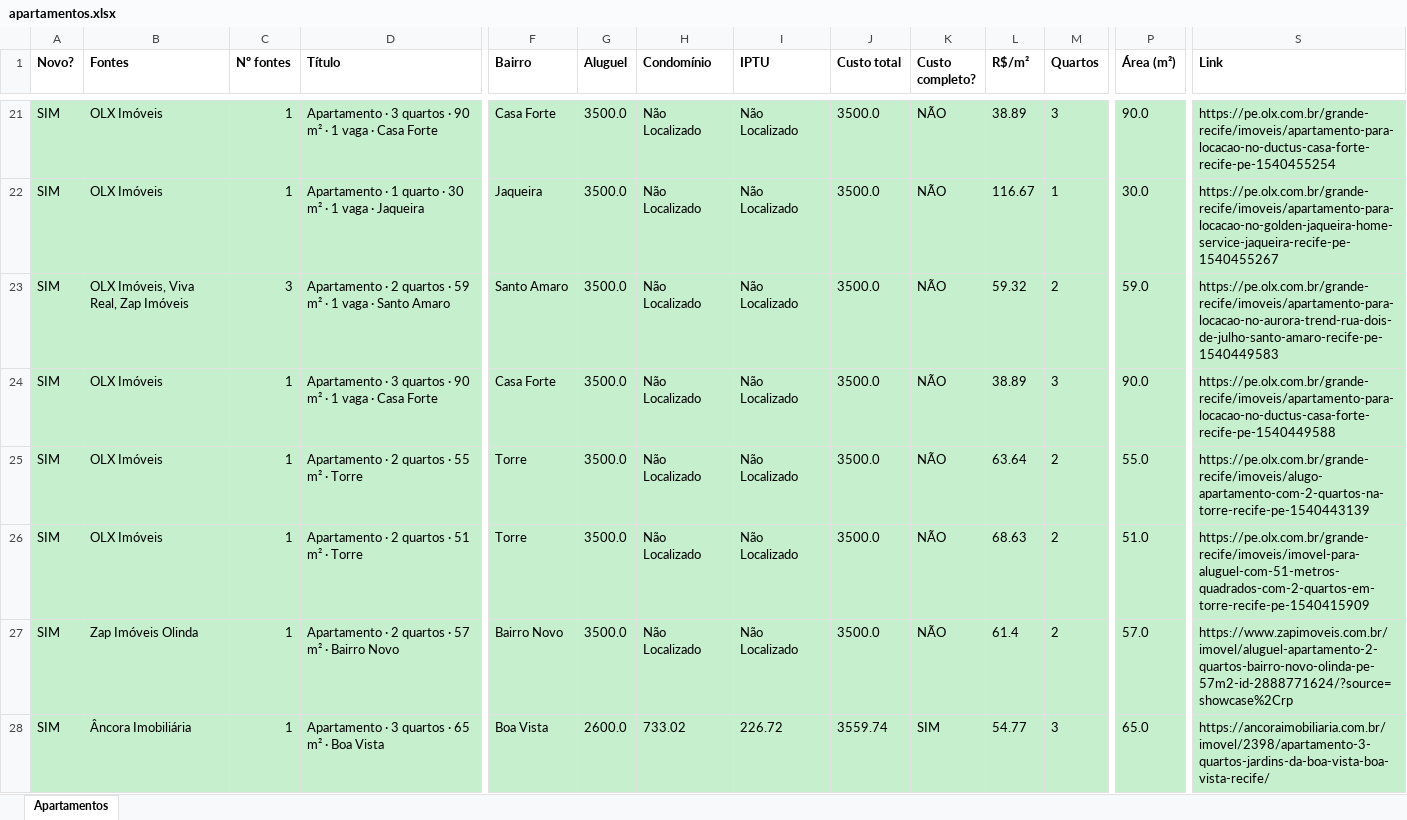
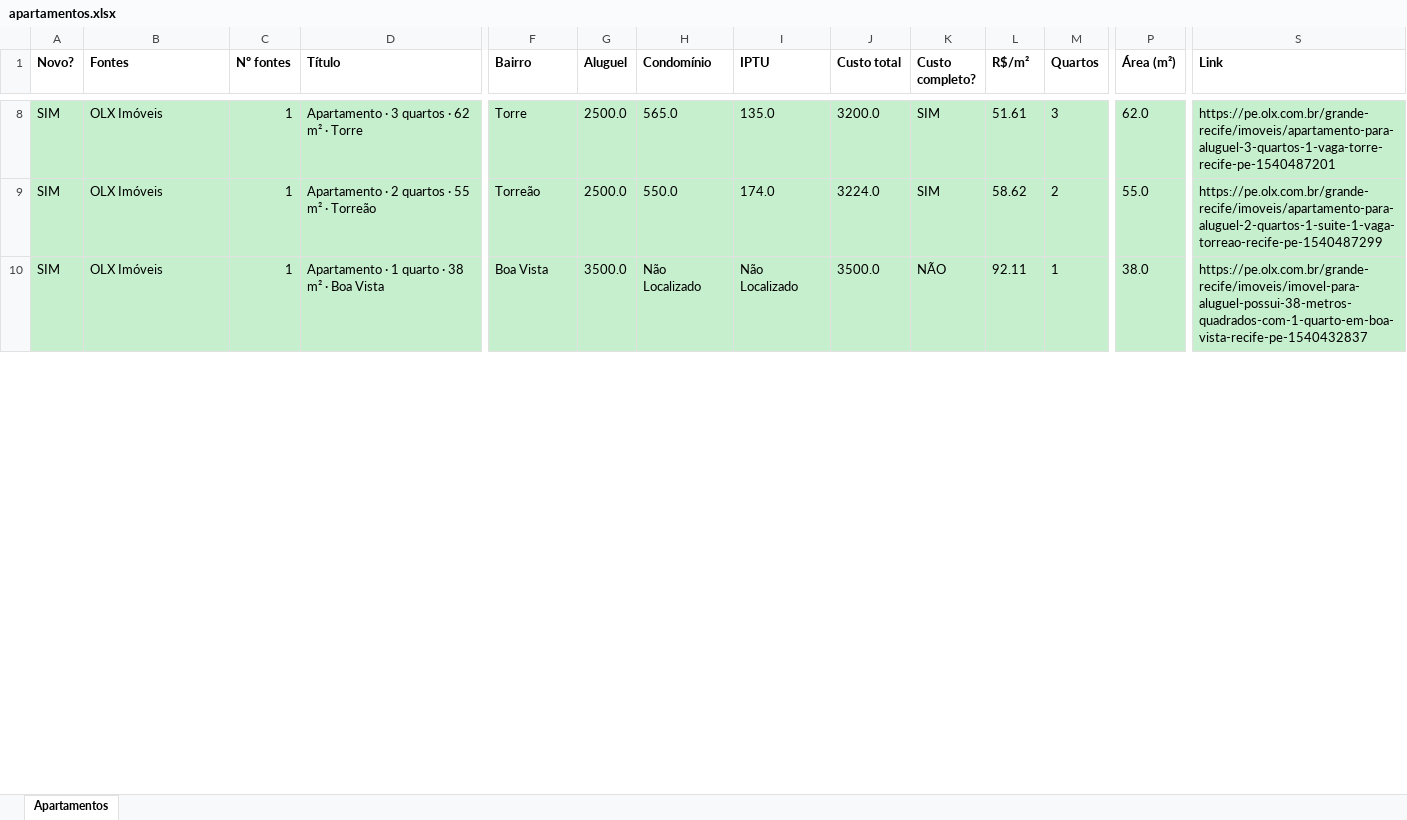
Before and after one commit to jlfig13/busca-imovel, an Excel workbook: saida/apartamentos.xlsx, sheet Apartamentos, drawn as a sheet; only a part is shown, gaps mark what is left out; values as stored, in another font and other column widths than the file's, no borders; removed rows and columns are numbered as before the commit, all else as after; rows hold the shown columns only; the diff covers the shown part only; the diff names each change by its address in the sheet, - before the commit and + after, or states it on an @@ line.

```diff
--- a/saida/apartamentos.xlsx (sheet Apartamentos)
+++ b/saida/apartamentos.xlsx (sheet Apartamentos)
-D8 (Título): …quartos · 90 m² · 1 vaga · Casa Forte
+D8 (Título): …quartos · 62 m² · Torre
-F8 (Bairro): Casa Forte
+F8 (Bairro): Torre
-G8 (Aluguel): 3500.0
+G8 (Aluguel): 2500.0
-H8 (Condomínio): Não Localizado
+H8 (Condomínio): 565.0
-I8 (IPTU): Não Localizado
+I8 (IPTU): 135.0
-J8 (Custo total): 3500.0
+J8 (Custo total): 3200.0
-K8 (Custo completo?): NÃO
+K8 (Custo completo?): SIM
-L8 (R$/m²): 38.89
+L8 (R$/m²): 51.61
-P8 (Área (m²)): 90.0
+P8 (Área (m²)): 62.0
-S8 (Link): https://pe.olx.com.br/grande-recife/imoveis/apartamento-para-locacao-no-ductus-casa-forte-recife-pe-1540455254
+S8 (Link): https://pe.olx.com.br/grande-recife/imoveis/apartamento-para-aluguel-3-quartos-1-vaga-torre-recife-pe-1540487201
-row 22: SIM | OLX Imóveis | 1 | Apartamento · 1 quarto · 30 m² · 1 vaga · Jaqueira | Jaqueira | 3500.0 | Não Localizado | Não Localizado | 3500.0 | NÃO | 116.67 | 1 | 30.0 | https://pe.olx.com.br/grande-recife/imoveis/apartamento-para-locacao-no-golden-jaqueira-home-service-jaqueira-recife-pe-1540455267
-row 23: SIM | OLX Imóveis, Viva Real, Zap Imóveis | 3 | Apartamento · 2 quartos · 59 m² · 1 vaga · Santo Amaro | Santo Amaro | 3500.0 | Não Localizado | Não Localizado | 3500.0 | NÃO | 59.32 | 2 | 59.0 | https://pe.olx.com.br/grande-recife/imoveis/apartamento-para-locacao-no-aurora-trend-rua-dois-de-julho-santo-amaro-recife-pe-1540449583
-row 24: SIM | OLX Imóveis | 1 | Apartamento · 3 quartos · 90 m² · 1 vaga · Casa Forte | Casa Forte | 3500.0 | Não Localizado | Não Localizado | 3500.0 | NÃO | 38.89 | 3 | 90.0 | https://pe.olx.com.br/grande-recife/imoveis/apartamento-para-locacao-no-ductus-casa-forte-recife-pe-1540449588
-D9 (Título): Apartamento · 2 quartos · 55 m² · Torre
+D9 (Título): Apartamento · 2 quartos · 55 m² · Torreão
-F9 (Bairro): Torre
+F9 (Bairro): Torreão
-G9 (Aluguel): 3500.0
+G9 (Aluguel): 2500.0
-H9 (Condomínio): Não Localizado
+H9 (Condomínio): 550.0
-I9 (IPTU): Não Localizado
+I9 (IPTU): 174.0
-J9 (Custo total): 3500.0
+J9 (Custo total): 3224.0
-K9 (Custo completo?): NÃO
+K9 (Custo completo?): SIM
-L9 (R$/m²): 63.64
+L9 (R$/m²): 58.62
-S9 (Link): https://pe.olx.com.br/grande-recife/imoveis/alugo-apartamento-com-2-quartos-na-torre-recife-pe-1540443139
+S9 (Link): https://pe.olx.com.br/grande-recife/imoveis/apartamento-para-aluguel-2-quartos-1-suite-1-vaga-torreao-recife-pe-1540487299
-D10 (Título): Apartamento · 2 quartos · 51 m² · Torre
+D10 (Título): Apartamento · 1 quarto · 38 m² · Boa Vista
-F10 (Bairro): Torre
+F10 (Bairro): Boa Vista
-L10 (R$/m²): 68.63
+L10 (R$/m²): 92.11
-M10 (Quartos): 2
+M10 (Quartos): 1
-P10 (Área (m²)): 51.0
+P10 (Área (m²)): 38.0
-S10 (Link): https://pe.olx.com.br/grande-recife/imoveis/imovel-para-aluguel-com-51-metros-quadrados-com-2-quartos-em-torre-recife-pe-1540415909
+S10 (Link): https://pe.olx.com.br/grande-recife/imoveis/imovel-para-aluguel-possui-38-metros-quadrados-com-1-quarto-em-boa-vista-recife-pe-1540432837
-row 27: SIM | Zap Imóveis Olinda | 1 | Apartamento · 2 quartos · 57 m² · Bairro Novo | Bairro Novo | 3500.0 | Não Localizado | Não Localizado | 3500.0 | NÃO | 61.4 | 2 | 57.0 | https://www.zapimoveis.com.br/imovel/aluguel-apartamento-2-quartos-bairro-novo-olinda-pe-57m2-id-2888771624/?source=showcase%2Crp
-row 28: SIM | Âncora Imobiliária | 1 | Apartamento · 3 quartos · 65 m² · Boa Vista | Boa Vista | 2600.0 | 733.02 | 226.72 | 3559.74 | SIM | 54.77 | 3 | 65.0 | https://ancoraimobiliaria.com.br/imovel/2398/apartamento-3-quartos-jardins-da-boa-vista-boa-vista-recife/
```
Also changed, not shown: 44 added rows, 41 removed rows and 148 edited cells elsewhere in this sheet, 2 other files.
